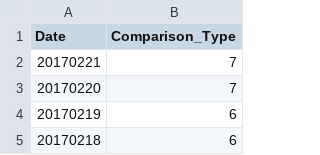
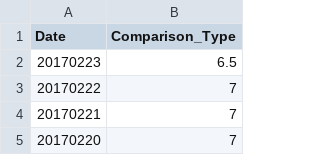
Before and after one commit to haifeng-jin/github_io_source, a CSV file: js/data.csv, drawn as a sheet; only a part is shown; the shorter side is filled out with more unchanged rows.

Commit message:
tracker

```diff
--- a/js/data.csv
+++ b/js/data.csv
@@ -1,2 +1,4 @@
 Date,Comparison_Type
+20170223,6.5
+20170222,7
 20170221,7
```
